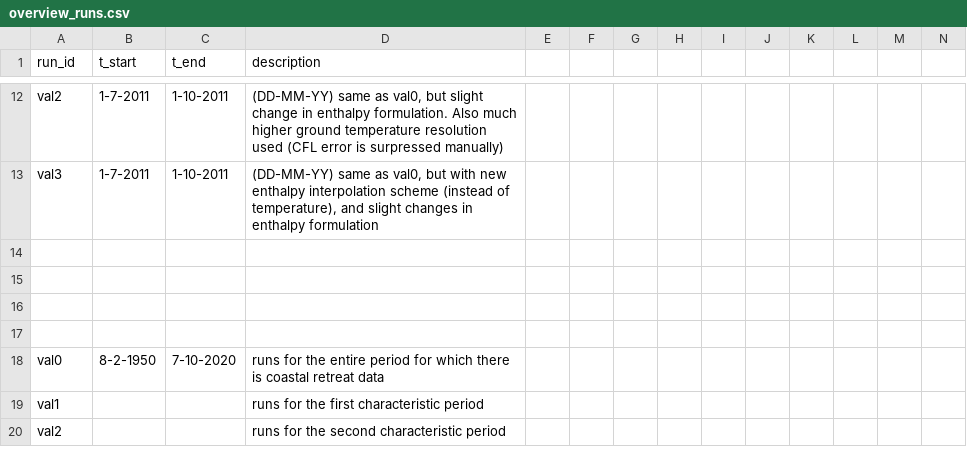
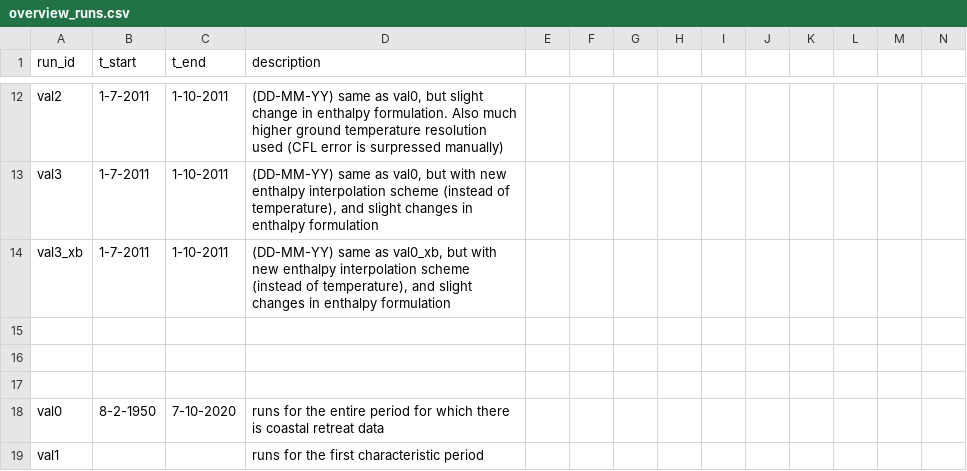
Before and after one commit to khdebruijn/thermo-morphological-model, a CSV file: runs/overview_runs.csv, drawn as a sheet; only a part is shown, gaps mark what is left out; the shorter side is filled out with more unchanged rows.

Commit message:
Update overview_runs.csv

```diff
--- a/runs/overview_runs.csv
+++ b/runs/overview_runs.csv
@@ -13,3 +13,3 @@ val2;1-7-2011;1-10-2011;(DD-MM-YY) same as val0, but slight change in enthalpy f
 val3;1-7-2011;1-10-2011;(DD-MM-YY) same as val0, but with new enthalpy interpolation scheme (instead of temperature), and slight changes in enthalpy formulation;;;;;;;;;;
-;;;;;;;;;;;;;
+val3_xb;1-7-2011;1-10-2011;(DD-MM-YY) same as val0_xb, but with new enthalpy interpolation scheme (instead of temperature), and slight changes in enthalpy formulation;;;;;;;;;;
 ;;;;;;;;;;;;;
```
